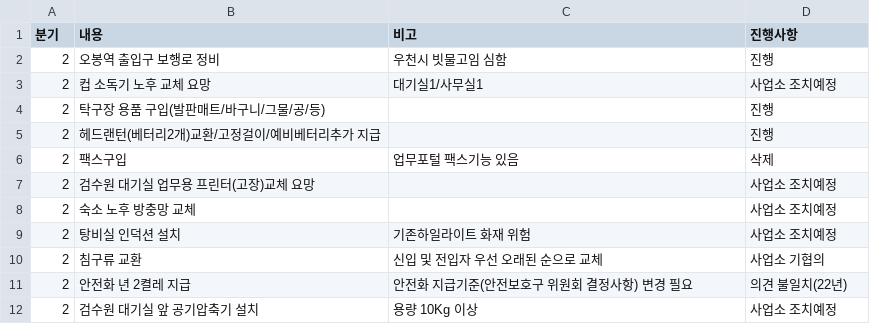
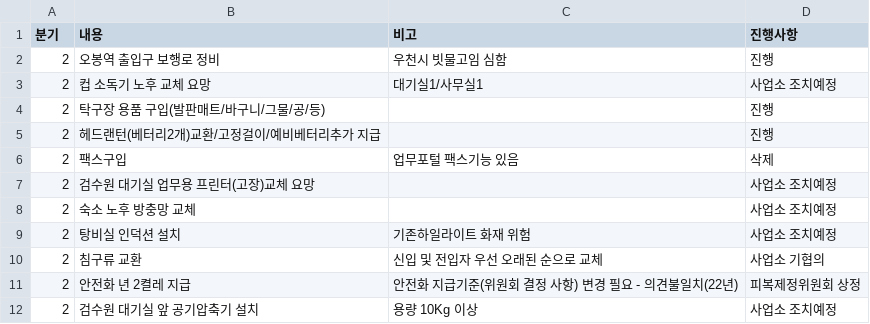
Before and after one commit to yunjimyung/yunjimyung.github.io, a CSV file: P1data_2023.csv, drawn as a sheet.

Commit message:
Update P1data_2023.csv

```diff
--- a/P1data_2023.csv
+++ b/P1data_2023.csv
@@ -10,3 +10,3 @@
 2,침구류 교환,신입 및 전입자 우선 오래된 순으로 교체,사업소 기협의
-2,안전화 년 2켤레 지급,안전화 지급기준(안전보호구 위원회 결정사항) 변경 필요,의견 불일치(22년)
+2,안전화 년 2켤레 지급,안전화 지급기준(위원회 결정 사항) 변경 필요 - 의견불일치(22년),피복제정위원회 상정
 2,검수원 대기실 앞 공기압축기 설치,용량 10Kg 이상,사업소 조치예정
```
